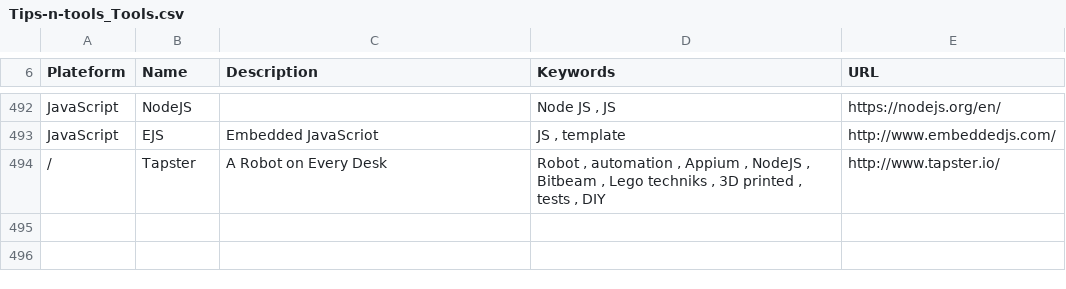
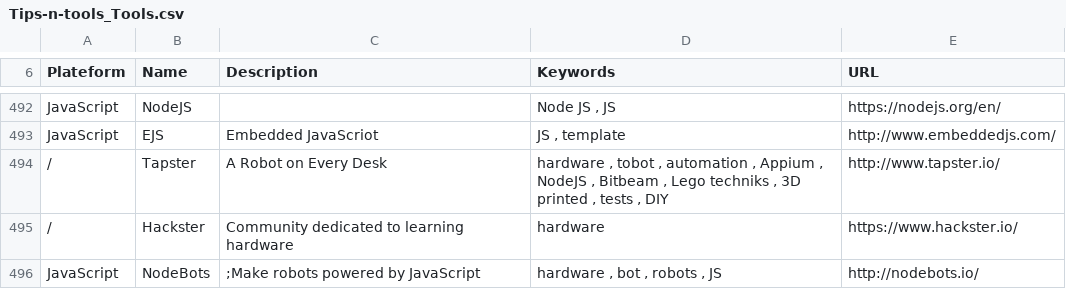
Before and after one commit to vaginessa/Tips-n-tools, a CSV file: toolz/Tips-n-tools_Tools.csv, drawn as a sheet; only a part is shown, gaps mark what is left out.

Commit message:
chore: add references to projects about bots and hardware

```diff
--- a/toolz/Tips-n-tools_Tools.csv
+++ b/toolz/Tips-n-tools_Tools.csv
@@ -493,2 +493,4 @@ JavaScript;NodeJS;;Node JS , JS;https://nodejs.org/en/
 JavaScript;EJS;Embedded JavaScriot;JS , template;http://www.embeddedjs.com/
-/;Tapster;A Robot on Every Desk;Robot , automation , Appium , NodeJS , Bitbeam , Lego techniks , 3D printed , tests , DIY;http://www.tapster.io/
+/;Tapster;A Robot on Every Desk;hardware , tobot , automation , Appium , NodeJS , Bitbeam , Lego techniks , 3D printed , tests , DIY;http://www.tapster.io/
+/;Hackster;Community dedicated to learning hardware;hardware;https://www.hackster.io/
+JavaScript;NodeBots;";Make robots powered by JavaScript";hardware , bot , robots , JS;http://nodebots.io/
```
Also changed, not shown: 3 other files.
